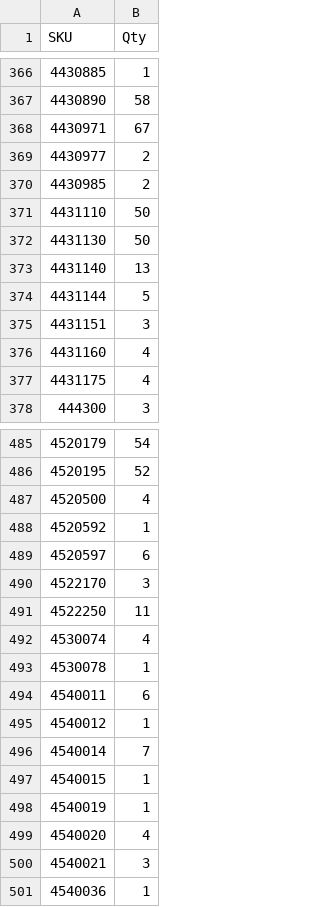
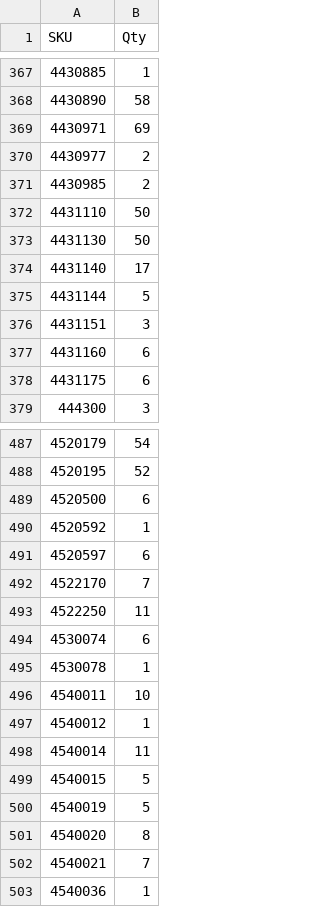
Before and after one commit to einhellcentralasia/ostatki, a CSV file: data/sold_to_clients_table/sold_to_clients_table.csv, drawn as a sheet; only a part is shown, gaps mark what is left out; the diff covers the shown part only.

```diff
--- a/data/sold_to_clients_table/sold_to_clients_table.csv
+++ b/data/sold_to_clients_table/sold_to_clients_table.csv
@@ -367,3 +368,3 @@ SKU,Qty
 4430890,58
-4430971,67
+4430971,69
 4430977,2
@@ -372,7 +373,7 @@ SKU,Qty
 4431130,50
-4431140,13
+4431140,17
 4431144,5
 4431151,3
-4431160,4
-4431175,4
+4431160,6
+4431175,6
 444300,3
@@ -486,16 +488,16 @@ SKU,Qty
 4520195,52
-4520500,4
+4520500,6
 4520592,1
 4520597,6
-4522170,3
+4522170,7
 4522250,11
-4530074,4
+4530074,6
 4530078,1
-4540011,6
+4540011,10
 4540012,1
-4540014,7
-4540015,1
-4540019,1
-4540020,4
-4540021,3
+4540014,11
+4540015,5
+4540019,5
+4540020,8
+4540021,7
 4540036,1
```
Also changed, not shown: 2 added rows and 33 edited cells elsewhere in this file, data/SKU_updated/SKU_updated.csv, data/_manifest.csv, 7 other files.
